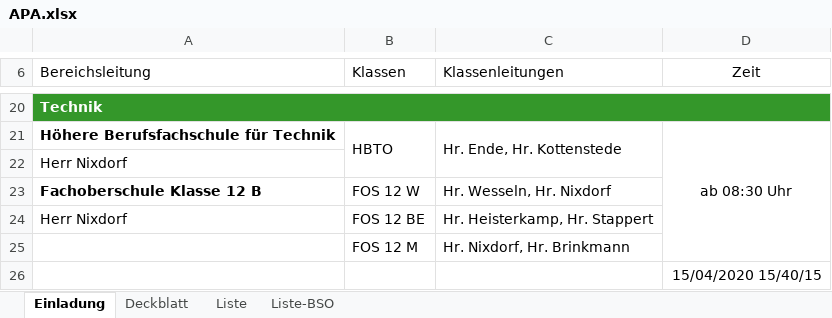
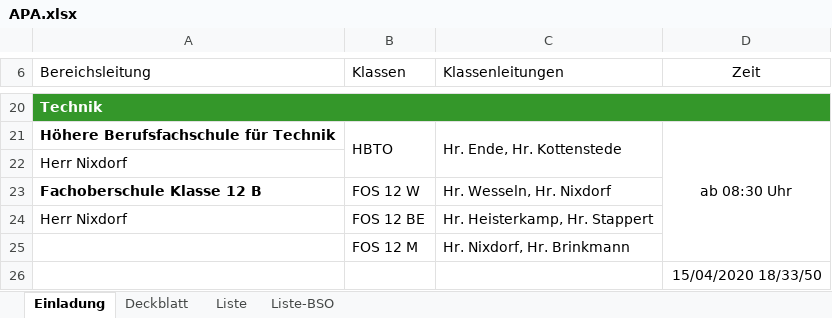
Before and after one commit to BerufskollegBorken/APA, an Excel workbook: APA/bin/Debug/APA.xlsx, sheet Einladung, drawn as a sheet; only a part is shown, gaps mark what is left out; values as stored, in another font and other column widths than the file's, no borders; the diff names each change by its address in the sheet, - before the commit and + after, or states it on an @@ line.

```diff
--- a/APA/bin/Debug/APA.xlsx (sheet Einladung)
+++ b/APA/bin/Debug/APA.xlsx (sheet Einladung)
-D26 (Zeit): 15/04/2020 15/40/15
+D26 (Zeit): 15/04/2020 18/33/50
```
Also changed, not shown: charts or pictures, 8 other files.
